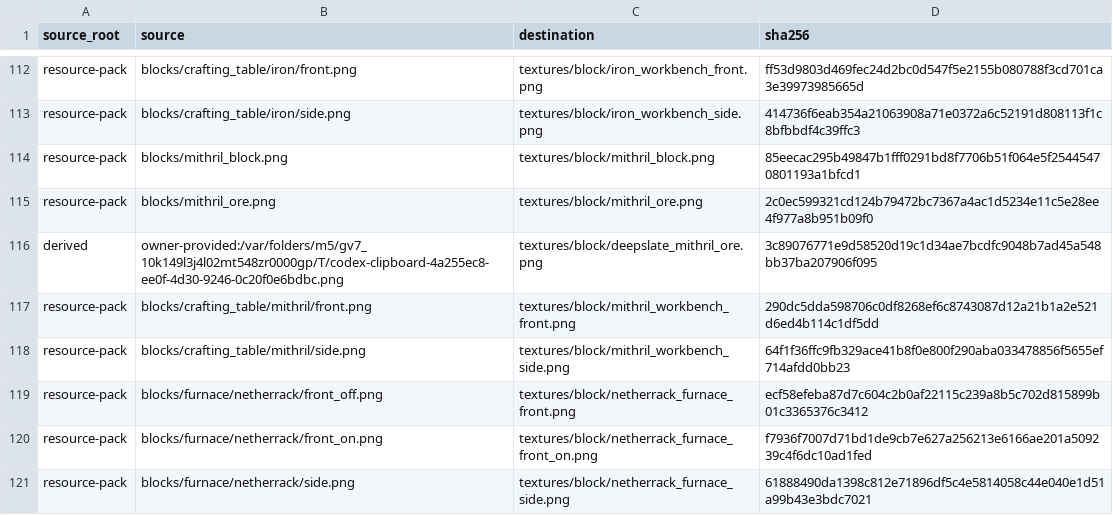
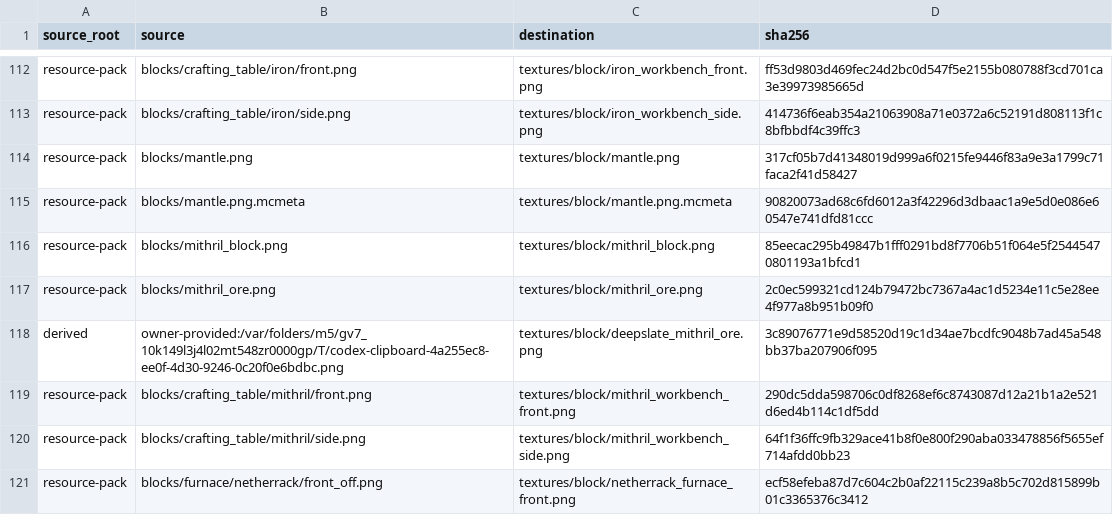
Before and after one commit to inxups/inf-x, a TSV file: src/main/resources/assets/infx/infx_texture_manifest.tsv, drawn as a sheet; only a part is shown, gaps mark what is left out; the shorter side is filled out with more unchanged rows; the diff names each change by its address in the sheet, - before the commit and + after, or states it on an @@ line.

Commit message:
feat: use custom mantle texture

```diff
--- a/src/main/resources/assets/infx/infx_texture_manifest.tsv
+++ b/src/main/resources/assets/infx/infx_texture_manifest.tsv
+row 114: resource-pack | blocks/mantle.png | textures/block/mantle.png | 317cf05b7d41348019d999a6f0215fe9446f83a9e3a1799c71faca2f41d58427
+row 115: resource-pack | blocks/mantle.png.mcmeta | textures/block/mantle.png.mcmeta | 90820073ad68c6fd6012a3f42296d3dbaac1a9e5d0e086e60547e741dfd81ccc
```
Also changed, not shown: 7 other files.
